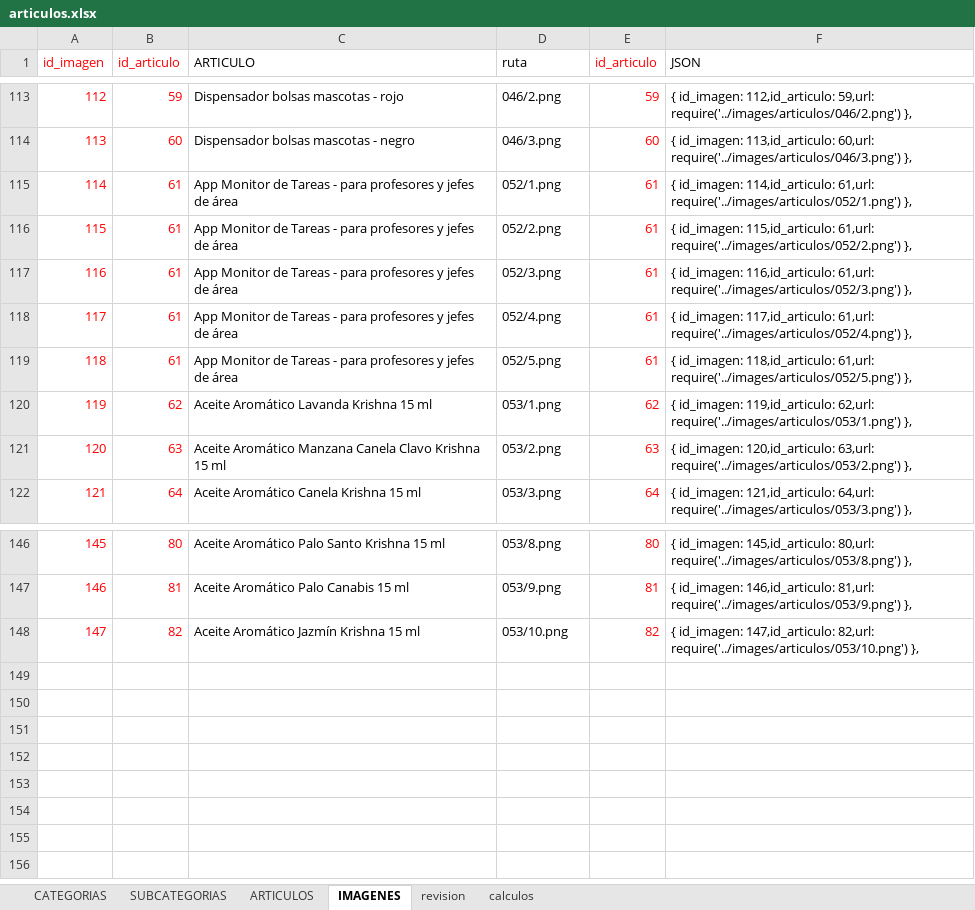
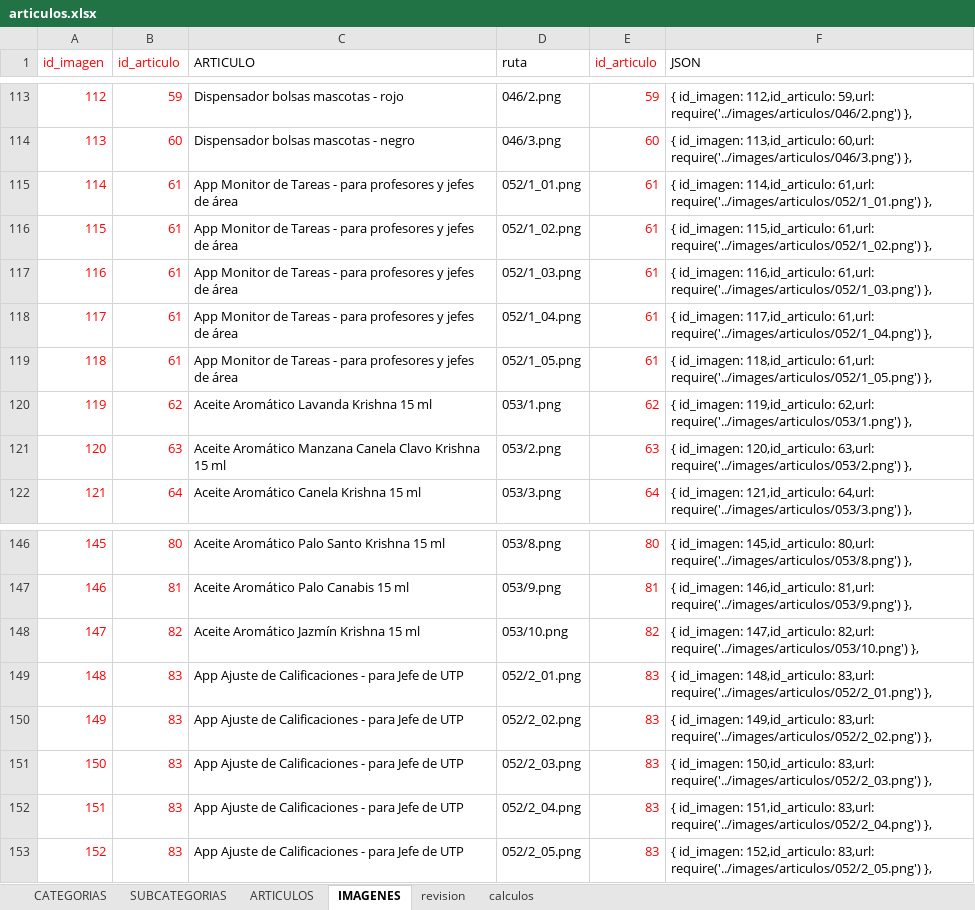
Before and after one commit to multicolorbazar/site, an Excel workbook: src/documents/articulos.xlsx, sheet IMAGENES, drawn as a sheet; only a part is shown, gaps mark what is left out; values as stored, in another font and other column widths than the file's, no borders; the diff names each change by its address in the sheet, - before the commit and + after, or states it on an @@ line.

```diff
--- a/src/documents/articulos.xlsx (sheet IMAGENES)
+++ b/src/documents/articulos.xlsx (sheet IMAGENES)
-D115 (ruta): 052/1.png
+D115 (ruta): 052/1_01.png
-F115 (JSON): …114,id_articulo: 61,url: require('../images/articulos/052/1.png') },
+F115 (JSON): …114,id_articulo: 61,url: require('../images/articulos/052/1_01.png') },
-D116 (ruta): 052/2.png
+D116 (ruta): 052/1_02.png
-F116 (JSON): …115,id_articulo: 61,url: require('../images/articulos/052/2.png') },
+F116 (JSON): …115,id_articulo: 61,url: require('../images/articulos/052/1_02.png') },
-D117 (ruta): 052/3.png
+D117 (ruta): 052/1_03.png
-F117 (JSON): …116,id_articulo: 61,url: require('../images/articulos/052/3.png') },
+F117 (JSON): …116,id_articulo: 61,url: require('../images/articulos/052/1_03.png') },
-D118 (ruta): 052/4.png
+D118 (ruta): 052/1_04.png
-F118 (JSON): …117,id_articulo: 61,url: require('../images/articulos/052/4.png') },
+F118 (JSON): …117,id_articulo: 61,url: require('../images/articulos/052/1_04.png') },
-D119 (ruta): 052/5.png
+D119 (ruta): 052/1_05.png
-F119 (JSON): …118,id_articulo: 61,url: require('../images/articulos/052/5.png') },
+F119 (JSON): …118,id_articulo: 61,url: require('../images/articulos/052/1_05.png') },
+row 149: 148 | 83 | App Ajuste de Calificaciones - para Jefe de UTP | 052/2_01.png | 83 | { id_imagen: 148,id_articulo: 83,url: require('../images/articulos/052/2_01.png') },
+row 150: 149 | 83 | App Ajuste de Calificaciones - para Jefe de UTP | 052/2_02.png | 83 | { id_imagen: 149,id_articulo: 83,url: require('../images/articulos/052/2_02.png') },
+row 151: 150 | 83 | App Ajuste de Calificaciones - para Jefe de UTP | 052/2_03.png | 83 | { id_imagen: 150,id_articulo: 83,url: require('../images/articulos/052/2_03.png') },
+row 152: 151 | 83 | App Ajuste de Calificaciones - para Jefe de UTP | 052/2_04.png | 83 | { id_imagen: 151,id_articulo: 83,url: require('../images/articulos/052/2_04.png') },
+row 153: 152 | 83 | App Ajuste de Calificaciones - para Jefe de UTP | 052/2_05.png | 83 | { id_imagen: 152,id_articulo: 83,url: require('../images/articulos/052/2_05.png') },
```
Also changed, not shown: sheet ARTICULOS, 19 other files.
